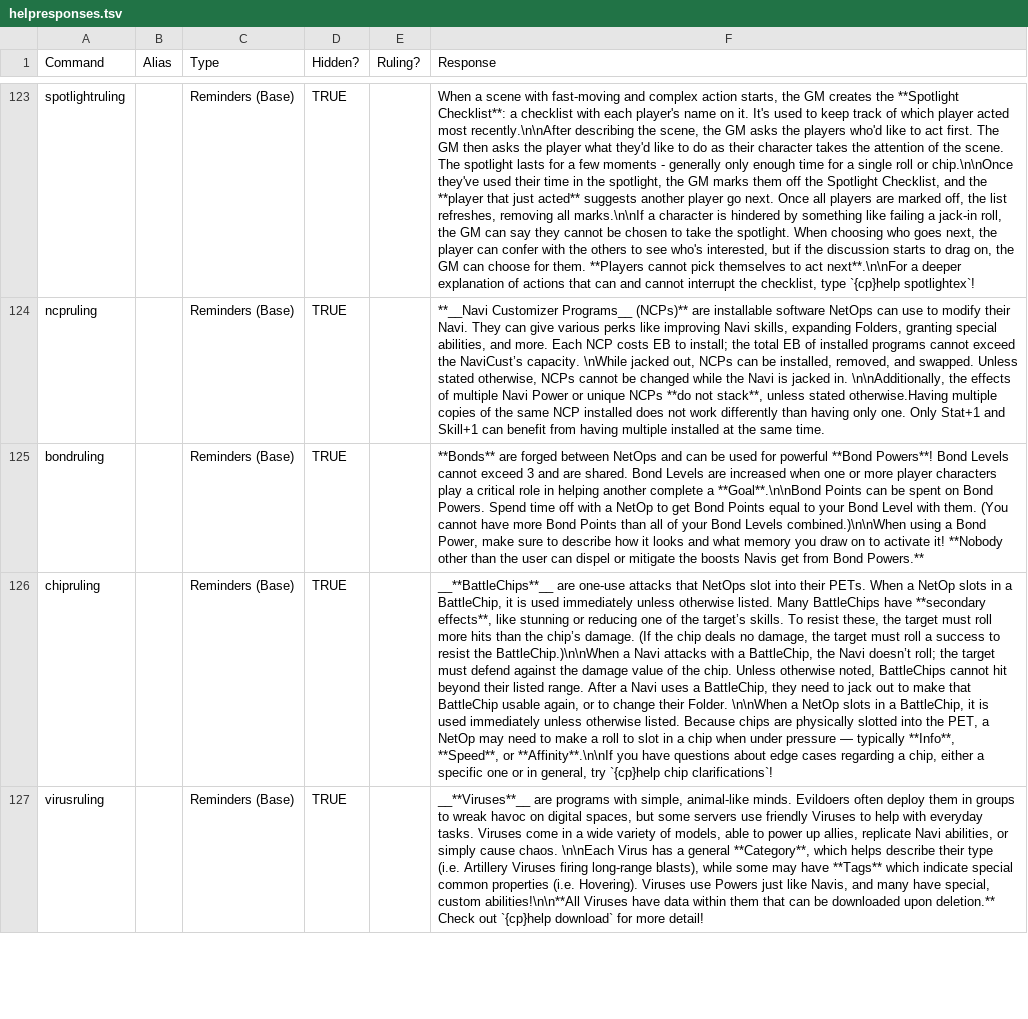
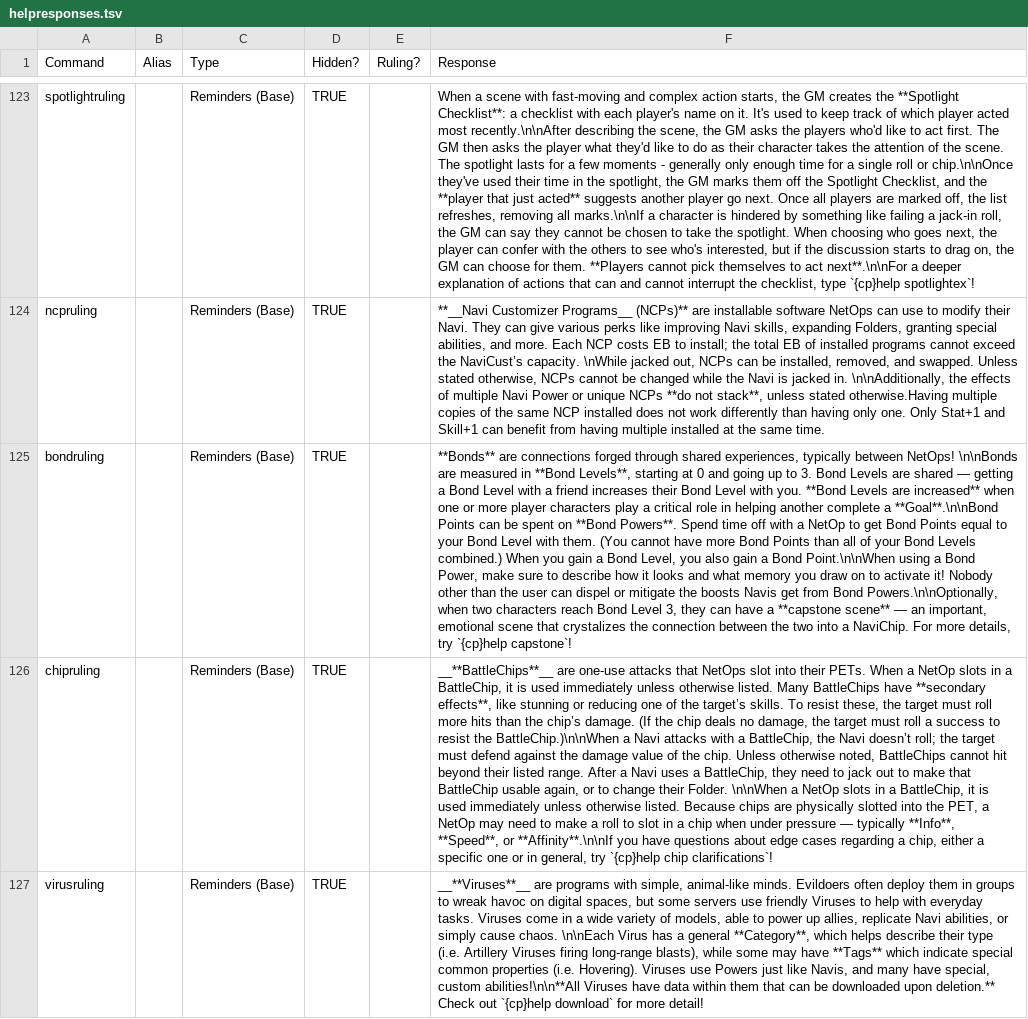
Before and after one commit to gskbladez/PROGBOT_CODE_DUMP, a TSV file: helpresponses.tsv, drawn as a sheet; only a part is shown, gaps mark what is left out; the diff covers the shown part only; the diff names each change by its address in the sheet, - before the commit and + after, or states it on an @@ line.

Commit message:
table updates

```diff
--- a/helpresponses.tsv
+++ b/helpresponses.tsv
-F125 (Response): **Bonds** are forged between NetOps and can be used for powerful **Bond Powers**! Bond Levels cannot exceed 3 and are shared. Bond Levels are increased when one or more player characters play a critical role in helping another complete a **Goal**.\n\nBond Points can be spent on Bond Powers. Spend time off with a NetOp to get Bond Points equal to your Bond Level with them. (You cannot have more Bond Points than all of your Bond Levels combined.)\n\nWhen using a Bond Power, make sure to describe how it looks and what memory you draw on to activate it! **Nobody other than the user can dispel or mitigate the boosts Navis get from Bond Powers.**
+F125 (Response): **Bonds** are connections forged through shared experiences, typically between NetOps! \n\nBonds are measured in **Bond Levels**, starting at 0 and going up to 3. Bond Levels are shared — getting a Bond Level with a friend increases their Bond Level with you. **Bond Levels are increased** when one or more player characters play a critical role in helping another complete a **Goal**.\n\nBond Points can be spent on **Bond Powers**. Spend time off with a NetOp to get Bond Points equal to your Bond Level with them. (You cannot have more Bond Points than all of your Bond Levels combined.) When you gain a Bond Level, you also gain a Bond Point.\n\nWhen using a Bond Power, make sure to describe how it looks and what memory you draw on to activate it! Nobody other than the user can dispel or mitigate the boosts Navis get from Bond Powers.\n\nOptionally, when two characters reach Bond Level 3, they can have a **capstone scene** — an important, emotional scene that crystalizes the connection between the two into a NaviChip. For more details, try `{cp}help capstone`!
```
Also changed, not shown: 3 added rows, 1 removed row and 13 edited cells elsewhere in this file, audiencedata.tsv, playermade_powerdata.tsv, 2 other files.
